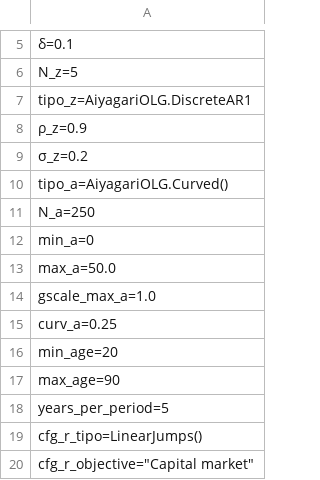
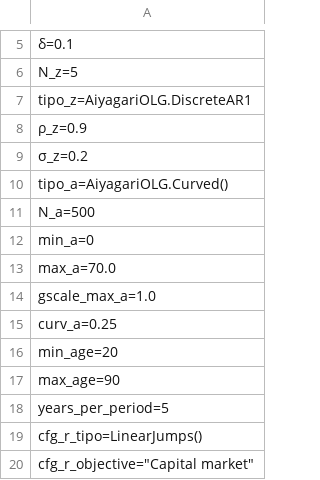
Before and after one commit to TavoJGB/AiyagariOLG, a CSV file: Simulations/parameters/latest_simulation.csv, drawn as a sheet; only a part is shown, gaps mark what is left out.

```diff
--- a/Simulations/parameters/latest_simulation.csv
+++ b/Simulations/parameters/latest_simulation.csv
@@ -10,5 +10,5 @@ tipo_z=AiyagariOLG.DiscreteAR1
 tipo_a=AiyagariOLG.Curved()
-N_a=250
+N_a=500
 min_a=0
-max_a=50.0
+max_a=70.0
 gscale_max_a=1.0
```
Also changed, not shown: Simulations/parameters/default_parameters.csv, Simulations/parameters/test_parameters.csv, 12 other files.
